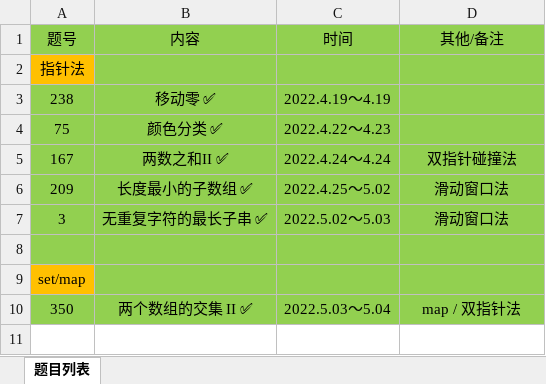
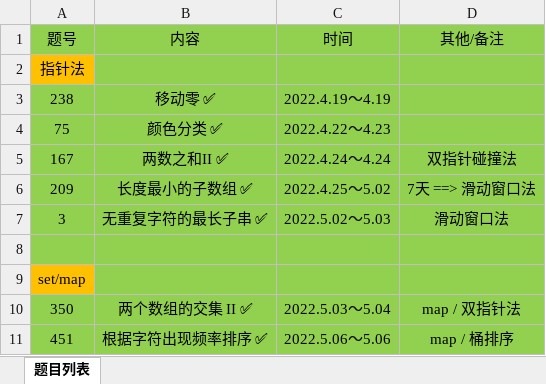
Before and after one commit to gmYuan/my_algo, an Excel workbook: leetCode/leetcode列表.xlsx, sheet 题目列表, drawn as a sheet; values as stored, in another font and other column widths than the file's, no borders; the diff names each change by its address in the sheet, - before the commit and + after, or states it on an @@ line.

```diff
--- a/leetCode/leetcode列表.xlsx (sheet 题目列表)
+++ b/leetCode/leetcode列表.xlsx (sheet 题目列表)
-D6 (其他/备注): 滑动窗口法
+D6 (其他/备注): 7天 ==> 滑动窗口法
+row 11: 451 | 根据字符出现频率排序 ✅ | 2022.5.06～5.06 | map / 桶排序
```
Also changed, not shown: 3 other files.
